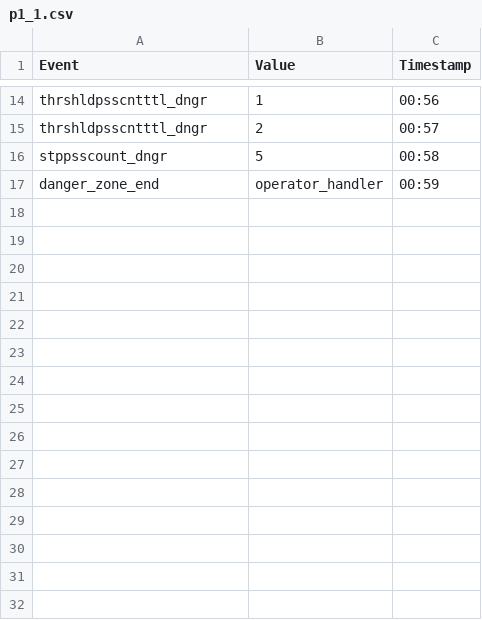
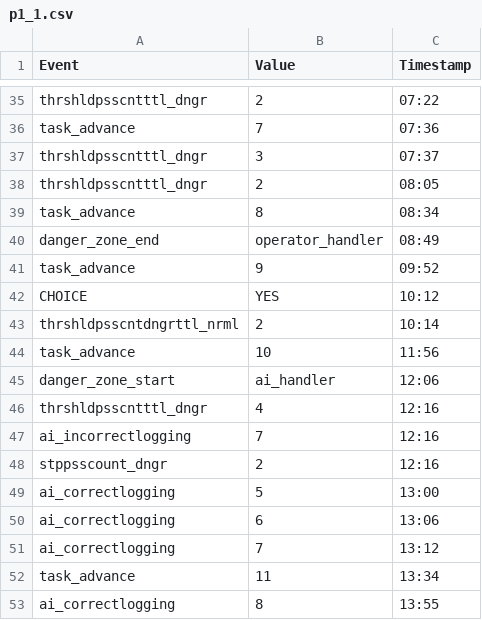
Before and after one commit to ph504/Teleoperation-Interface, a CSV file: log_data/p1_1.csv, drawn as a sheet; only a part is shown, gaps mark what is left out; removed rows and columns are numbered as before the commit, all else as after; the diff covers the shown part only; the diff names each change by its address in the sheet, - before the commit and + after, or states it on an @@ line.

```diff
--- a/log_data/p1_1.csv
+++ b/log_data/p1_1.csv
-B35 (Value): 1
+B35 (Value): 2
-C35 (Timestamp): 00:56
+C35 (Timestamp): 07:22
+row 36: task_advance | 7 | 07:36
+row 37: thrshldpsscntttl_dngr | 3 | 07:37
-C38 (Timestamp): 00:57
+C38 (Timestamp): 08:05
-row 16: stppsscount_dngr | 5 | 00:58
+row 39: task_advance | 8 | 08:34
-C40 (Timestamp): 00:59
+C40 (Timestamp): 08:49
+row 41: task_advance | 9 | 09:52
+row 42: CHOICE | YES | 10:12
+row 43: thrshldpsscntdngrttl_nrml | 2 | 10:14
+row 44: task_advance | 10 | 11:56
+row 45: danger_zone_start | ai_handler | 12:06
+row 46: thrshldpsscntttl_dngr | 4 | 12:16
+row 47: ai_incorrectlogging | 7 | 12:16
+row 48: stppsscount_dngr | 2 | 12:16
+row 49: ai_correctlogging | 5 | 13:00
+row 50: ai_correctlogging | 6 | 13:06
+row 51: ai_correctlogging | 7 | 13:12
+row 52: task_advance | 11 | 13:34
+row 53: ai_correctlogging | 8 | 13:55
```
Also changed, not shown: 40 added rows, 2 removed rows and 12 edited cells elsewhere in this file, log_data/p3_1.csv, log_data/p4_1.csv, 43 other files.
